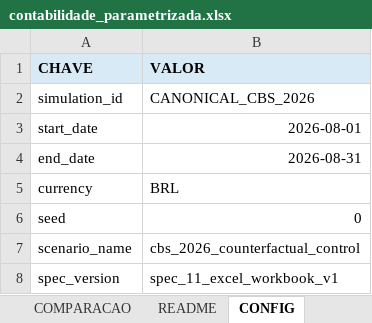
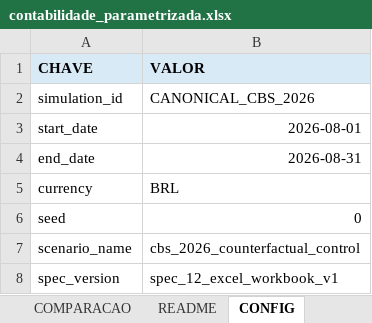
Before and after one commit to lyvesmatufrj/contabilidade-parametrizada, an Excel workbook: artifacts/contabilidade_parametrizada.xlsx, sheet CONFIG, drawn as a sheet; values as stored, in another font and other column widths than the file's, no borders; table styles not drawn; the diff names each change by its address in the sheet, - before the commit and + after, or states it on an @@ line.

Commit message:
spec-12-simples-2027-puro-hibrido

```diff
--- a/artifacts/contabilidade_parametrizada.xlsx (sheet CONFIG)
+++ b/artifacts/contabilidade_parametrizada.xlsx (sheet CONFIG)
-B8 (VALOR): spec_11_excel_workbook_v1
+B8 (VALOR): spec_12_excel_workbook_v1
```
Also changed, not shown: sheet ENTRADAS, sheet README, sheet PROVENIENCIA, sheet VALIDACOES, sheet RESUMO, other sheet tabs, 19 other files.
